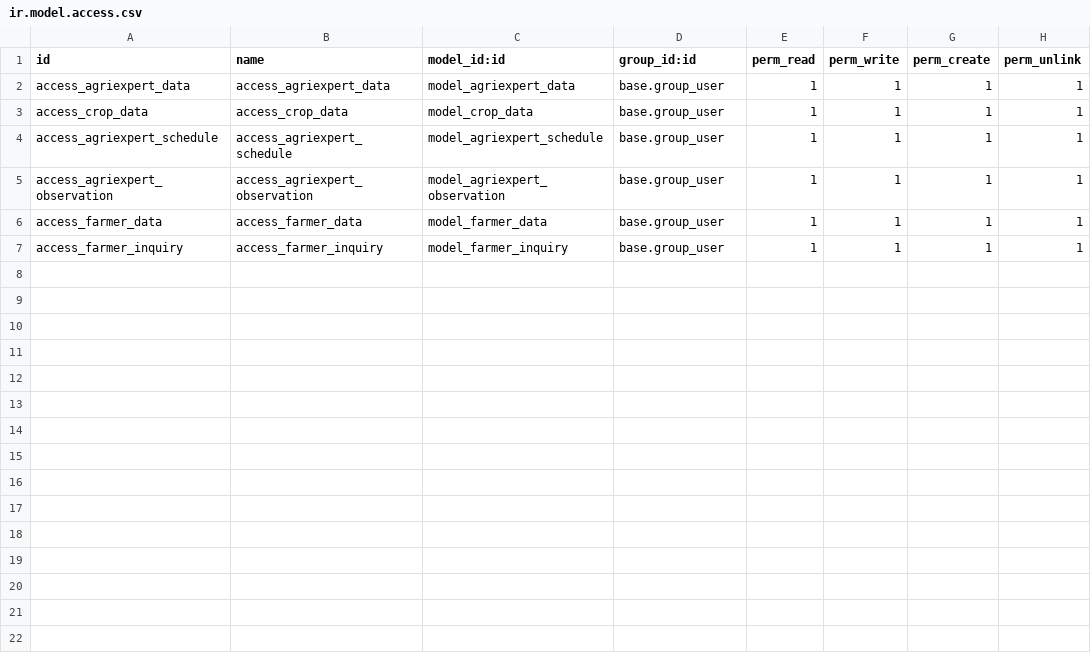
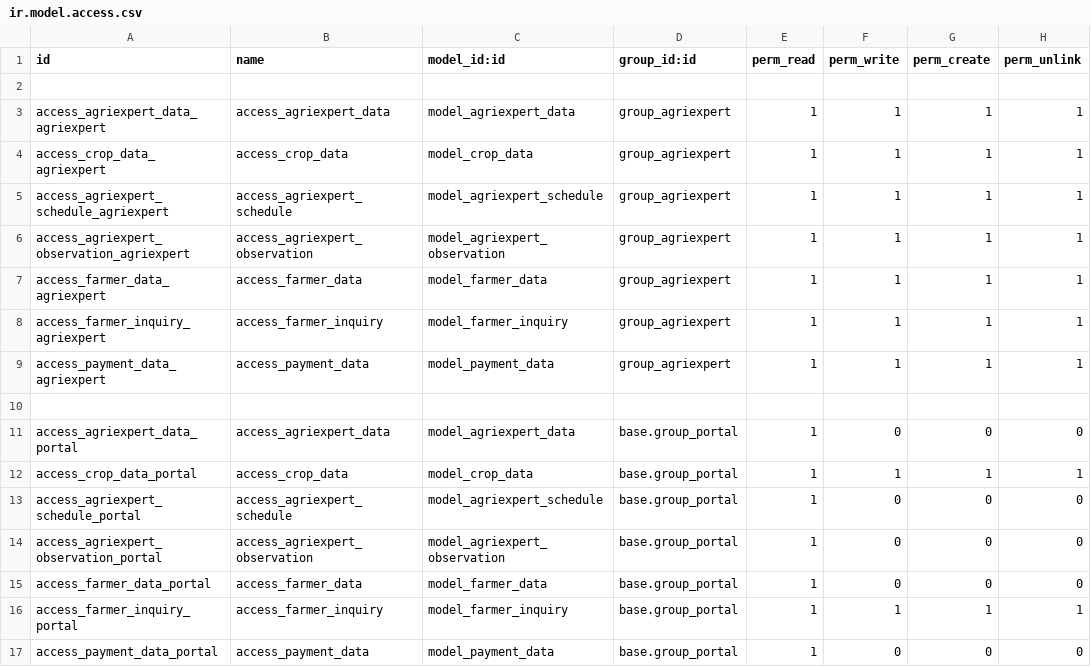
Before and after one commit to sushil-98/sushil_trainee_ch, a CSV file: crop_health/security/ir.model.access.csv, drawn as a sheet.

Commit message:
crop_health

```diff
--- a/crop_health/security/ir.model.access.csv
+++ b/crop_health/security/ir.model.access.csv
@@ -1,7 +1,17 @@
 id,name,model_id:id,group_id:id,perm_read,perm_write,perm_create,perm_unlink
-access_agriexpert_data,access_agriexpert_data,model_agriexpert_data,base.group_user,1,1,1,1
-access_crop_data,access_crop_data,model_crop_data,base.group_user,1,1,1,1
-access_agriexpert_schedule,access_agriexpert_schedule,model_agriexpert_schedule,base.group_user,1,1,1,1
-access_agriexpert_observation,access_agriexpert_observation,model_agriexpert_observation,base.group_user,1,1,1,1
-access_farmer_data,access_farmer_data,model_farmer_data,base.group_user,1,1,1,1
-access_farmer_inquiry,access_farmer_inquiry,model_farmer_inquiry,base.group_user,1,1,1,1
+
+access_agriexpert_data_agriexpert,access_agriexpert_data,model_agriexpert_data,group_agriexpert,1,1,1,1
+access_crop_data_agriexpert,access_crop_data,model_crop_data,group_agriexpert,1,1,1,1
+access_agriexpert_schedule_agriexpert,access_agriexpert_schedule,model_agriexpert_schedule,group_agriexpert,1,1,1,1
+access_agriexpert_observation_agriexpert,access_agriexpert_observation,model_agriexpert_observation,group_agriexpert,1,1,1,1
+access_farmer_data_agriexpert,access_farmer_data,model_farmer_data,group_agriexpert,1,1,1,1
+access_farmer_inquiry_agriexpert,access_farmer_inquiry,model_farmer_inquiry,group_agriexpert,1,1,1,1
+access_payment_data_agriexpert,access_payment_data,model_payment_data,group_agriexpert,1,1,1,1
+
+access_agriexpert_data_portal,access_agriexpert_data,model_agriexpert_data,base.group_portal,1,0,0,0
+access_crop_data_portal,access_crop_data,model_crop_data,base.group_portal,1,1,1,1
+access_agriexpert_schedule_portal,access_agriexpert_schedule,model_agriexpert_schedule,base.group_portal,1,0,0,0
+access_agriexpert_observation_portal,access_agriexpert_observation,model_agriexpert_observation,base.group_portal,1,0,0,0
+access_farmer_data_portal,access_farmer_data,model_farmer_data,base.group_portal,1,0,0,0
+access_farmer_inquiry_portal,access_farmer_inquiry,model_farmer_inquiry,base.group_portal,1,1,1,1
+access_payment_data_portal,access_payment_data,model_payment_data,base.group_portal,1,0,0,0
```
Also changed, not shown: 12 other files.
